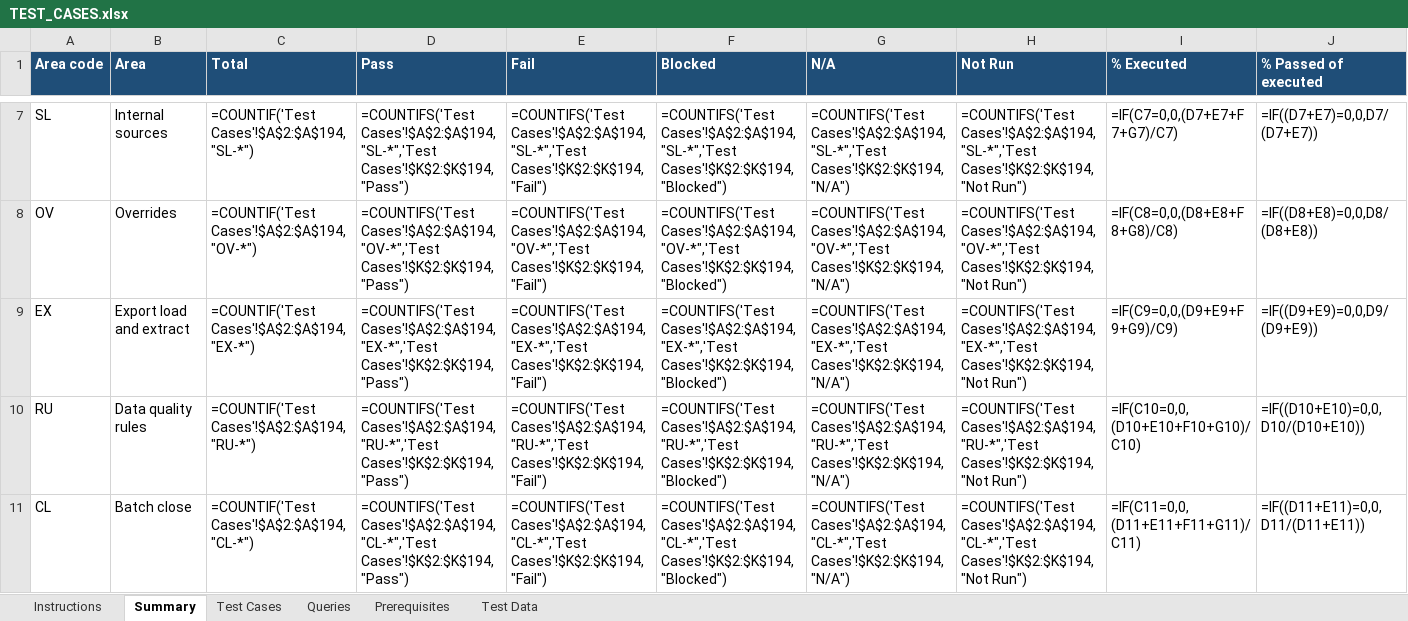
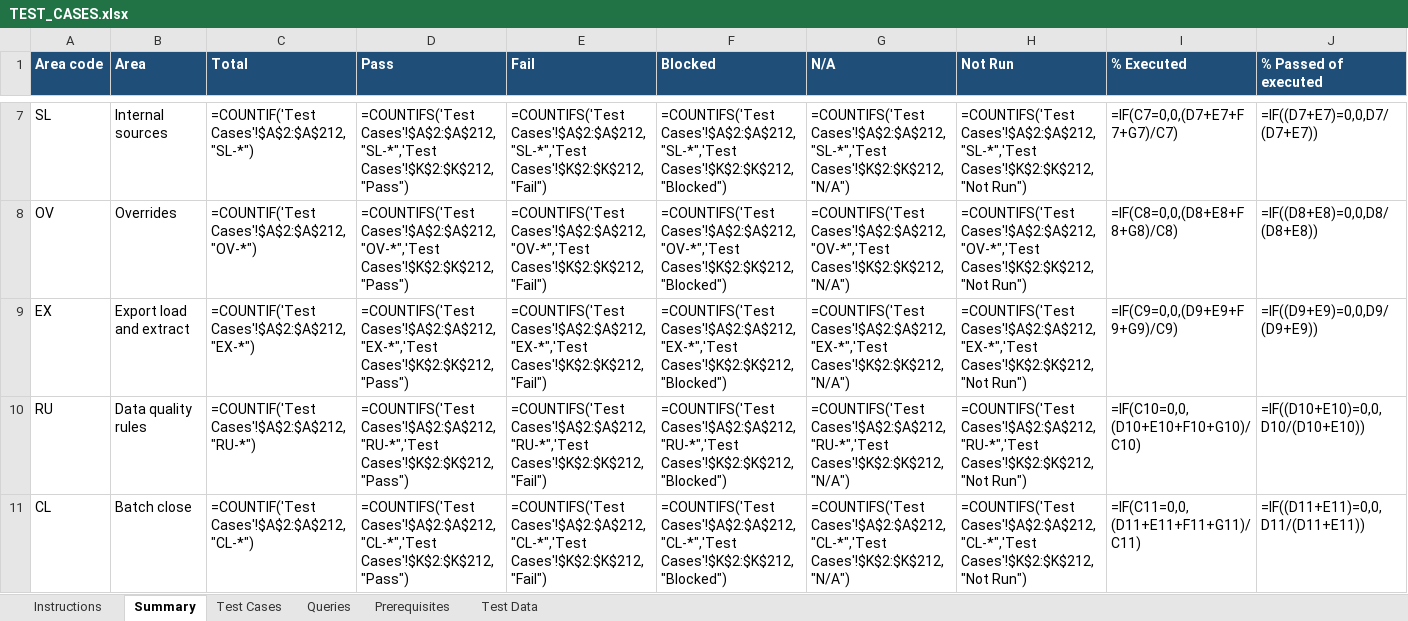
Before and after one commit to trinathgundavaram/framework, an Excel workbook: airflow_resources/docs/TEST_CASES.xlsx, sheet Summary, drawn as a sheet; only a part is shown, gaps mark what is left out; values as stored, in another font and other column widths than the file's, no borders; formulas without a stored value are shown as written; the diff covers the shown part only; the diff names each change by its address in the sheet, - before the commit and + after, or states it on an @@ line.

```diff
--- a/airflow_resources/docs/TEST_CASES.xlsx (sheet Summary)
+++ b/airflow_resources/docs/TEST_CASES.xlsx (sheet Summary)
-C7 (Total): =COUNTIF('Test Cases'!$A$2:$A$194,"SL-*")
+C7 (Total): =COUNTIF('Test Cases'!$A$2:$A$212,"SL-*")
-D7 (Pass): =COUNTIFS('Test Cases'!$A$2:$A$194,"SL-*",'Test Cases'!$K$2:$K$194,"Pass")
+D7 (Pass): =COUNTIFS('Test Cases'!$A$2:$A$212,"SL-*",'Test Cases'!$K$2:$K$212,"Pass")
-E7 (Fail): =COUNTIFS('Test Cases'!$A$2:$A$194,"SL-*",'Test Cases'!$K$2:$K$194,"Fail")
+E7 (Fail): =COUNTIFS('Test Cases'!$A$2:$A$212,"SL-*",'Test Cases'!$K$2:$K$212,"Fail")
-F7 (Blocked): =COUNTIFS('Test Cases'!$A$2:$A$194,"SL-*",'Test Cases'!$K$2:$K$194,"Blocked")
+F7 (Blocked): =COUNTIFS('Test Cases'!$A$2:$A$212,"SL-*",'Test Cases'!$K$2:$K$212,"Blocked")
-G7 (N/A): =COUNTIFS('Test Cases'!$A$2:$A$194,"SL-*",'Test Cases'!$K$2:$K$194,"N/A")
+G7 (N/A): =COUNTIFS('Test Cases'!$A$2:$A$212,"SL-*",'Test Cases'!$K$2:$K$212,"N/A")
-H7 (Not Run): =COUNTIFS('Test Cases'!$A$2:$A$194,"SL-*",'Test Cases'!$K$2:$K$194,"Not Run")
+H7 (Not Run): =COUNTIFS('Test Cases'!$A$2:$A$212,"SL-*",'Test Cases'!$K$2:$K$212,"Not Run")
-C8 (Total): =COUNTIF('Test Cases'!$A$2:$A$194,"OV-*")
+C8 (Total): =COUNTIF('Test Cases'!$A$2:$A$212,"OV-*")
-D8 (Pass): =COUNTIFS('Test Cases'!$A$2:$A$194,"OV-*",'Test Cases'!$K$2:$K$194,"Pass")
+D8 (Pass): =COUNTIFS('Test Cases'!$A$2:$A$212,"OV-*",'Test Cases'!$K$2:$K$212,"Pass")
-E8 (Fail): =COUNTIFS('Test Cases'!$A$2:$A$194,"OV-*",'Test Cases'!$K$2:$K$194,"Fail")
+E8 (Fail): =COUNTIFS('Test Cases'!$A$2:$A$212,"OV-*",'Test Cases'!$K$2:$K$212,"Fail")
-F8 (Blocked): =COUNTIFS('Test Cases'!$A$2:$A$194,"OV-*",'Test Cases'!$K$2:$K$194,"Blocked")
+F8 (Blocked): =COUNTIFS('Test Cases'!$A$2:$A$212,"OV-*",'Test Cases'!$K$2:$K$212,"Blocked")
-G8 (N/A): =COUNTIFS('Test Cases'!$A$2:$A$194,"OV-*",'Test Cases'!$K$2:$K$194,"N/A")
+G8 (N/A): =COUNTIFS('Test Cases'!$A$2:$A$212,"OV-*",'Test Cases'!$K$2:$K$212,"N/A")
-H8 (Not Run): =COUNTIFS('Test Cases'!$A$2:$A$194,"OV-*",'Test Cases'!$K$2:$K$194,"Not Run")
+H8 (Not Run): =COUNTIFS('Test Cases'!$A$2:$A$212,"OV-*",'Test Cases'!$K$2:$K$212,"Not Run")
-C9 (Total): =COUNTIF('Test Cases'!$A$2:$A$194,"EX-*")
+C9 (Total): =COUNTIF('Test Cases'!$A$2:$A$212,"EX-*")
-D9 (Pass): =COUNTIFS('Test Cases'!$A$2:$A$194,"EX-*",'Test Cases'!$K$2:$K$194,"Pass")
+D9 (Pass): =COUNTIFS('Test Cases'!$A$2:$A$212,"EX-*",'Test Cases'!$K$2:$K$212,"Pass")
-E9 (Fail): =COUNTIFS('Test Cases'!$A$2:$A$194,"EX-*",'Test Cases'!$K$2:$K$194,"Fail")
+E9 (Fail): =COUNTIFS('Test Cases'!$A$2:$A$212,"EX-*",'Test Cases'!$K$2:$K$212,"Fail")
-F9 (Blocked): =COUNTIFS('Test Cases'!$A$2:$A$194,"EX-*",'Test Cases'!$K$2:$K$194,"Blocked")
+F9 (Blocked): =COUNTIFS('Test Cases'!$A$2:$A$212,"EX-*",'Test Cases'!$K$2:$K$212,"Blocked")
-G9 (N/A): =COUNTIFS('Test Cases'!$A$2:$A$194,"EX-*",'Test Cases'!$K$2:$K$194,"N/A")
+G9 (N/A): =COUNTIFS('Test Cases'!$A$2:$A$212,"EX-*",'Test Cases'!$K$2:$K$212,"N/A")
-H9 (Not Run): =COUNTIFS('Test Cases'!$A$2:$A$194,"EX-*",'Test Cases'!$K$2:$K$194,"Not Run")
+H9 (Not Run): =COUNTIFS('Test Cases'!$A$2:$A$212,"EX-*",'Test Cases'!$K$2:$K$212,"Not Run")
-C10 (Total): =COUNTIF('Test Cases'!$A$2:$A$194,"RU-*")
+C10 (Total): =COUNTIF('Test Cases'!$A$2:$A$212,"RU-*")
-D10 (Pass): =COUNTIFS('Test Cases'!$A$2:$A$194,"RU-*",'Test Cases'!$K$2:$K$194,"Pass")
+D10 (Pass): =COUNTIFS('Test Cases'!$A$2:$A$212,"RU-*",'Test Cases'!$K$2:$K$212,"Pass")
-E10 (Fail): =COUNTIFS('Test Cases'!$A$2:$A$194,"RU-*",'Test Cases'!$K$2:$K$194,"Fail")
+E10 (Fail): =COUNTIFS('Test Cases'!$A$2:$A$212,"RU-*",'Test Cases'!$K$2:$K$212,"Fail")
-F10 (Blocked): =COUNTIFS('Test Cases'!$A$2:$A$194,"RU-*",'Test Cases'!$K$2:$K$194,"Blocked")
+F10 (Blocked): =COUNTIFS('Test Cases'!$A$2:$A$212,"RU-*",'Test Cases'!$K$2:$K$212,"Blocked")
-G10 (N/A): =COUNTIFS('Test Cases'!$A$2:$A$194,"RU-*",'Test Cases'!$K$2:$K$194,"N/A")
+G10 (N/A): =COUNTIFS('Test Cases'!$A$2:$A$212,"RU-*",'Test Cases'!$K$2:$K$212,"N/A")
-H10 (Not Run): =COUNTIFS('Test Cases'!$A$2:$A$194,"RU-*",'Test Cases'!$K$2:$K$194,"Not Run")
+H10 (Not Run): =COUNTIFS('Test Cases'!$A$2:$A$212,"RU-*",'Test Cases'!$K$2:$K$212,"Not Run")
-C11 (Total): =COUNTIF('Test Cases'!$A$2:$A$194,"CL-*")
+C11 (Total): =COUNTIF('Test Cases'!$A$2:$A$212,"CL-*")
-D11 (Pass): =COUNTIFS('Test Cases'!$A$2:$A$194,"CL-*",'Test Cases'!$K$2:$K$194,"Pass")
+D11 (Pass): =COUNTIFS('Test Cases'!$A$2:$A$212,"CL-*",'Test Cases'!$K$2:$K$212,"Pass")
-E11 (Fail): =COUNTIFS('Test Cases'!$A$2:$A$194,"CL-*",'Test Cases'!$K$2:$K$194,"Fail")
+E11 (Fail): =COUNTIFS('Test Cases'!$A$2:$A$212,"CL-*",'Test Cases'!$K$2:$K$212,"Fail")
-F11 (Blocked): =COUNTIFS('Test Cases'!$A$2:$A$194,"CL-*",'Test Cases'!$K$2:$K$194,"Blocked")
+F11 (Blocked): =COUNTIFS('Test Cases'!$A$2:$A$212,"CL-*",'Test Cases'!$K$2:$K$212,"Blocked")
-G11 (N/A): =COUNTIFS('Test Cases'!$A$2:$A$194,"CL-*",'Test Cases'!$K$2:$K$194,"N/A")
+G11 (N/A): =COUNTIFS('Test Cases'!$A$2:$A$212,"CL-*",'Test Cases'!$K$2:$K$212,"N/A")
-H11 (Not Run): =COUNTIFS('Test Cases'!$A$2:$A$194,"CL-*",'Test Cases'!$K$2:$K$194,"Not Run")
+H11 (Not Run): =COUNTIFS('Test Cases'!$A$2:$A$212,"CL-*",'Test Cases'!$K$2:$K$212,"Not Run")
```
Also changed, not shown: 1 added row and 74 edited cells elsewhere in this sheet, sheet Test Cases, sheet Prerequisites, sheet Instructions, 27 other files.
